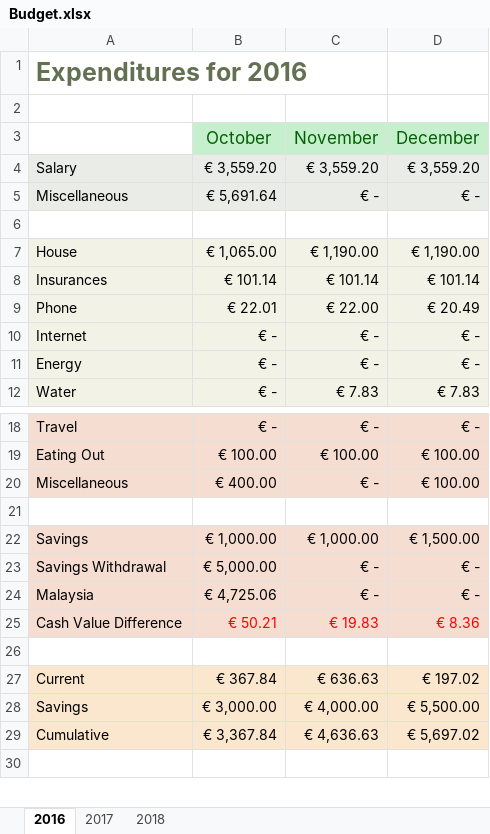
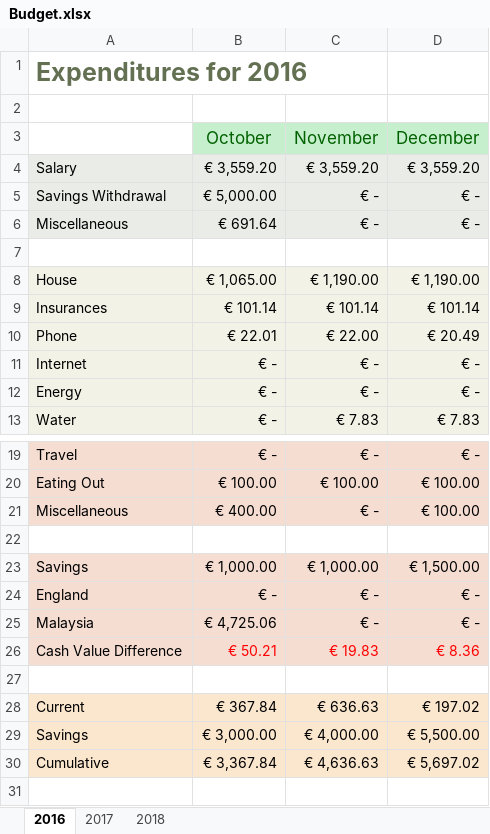
Before and after one commit to faezridzal/BudgetAssistant, an Excel workbook: Faez.BudgetAssistant.Excel.UnitTests/Files/Budget.xlsx, sheet 2016, drawn as a sheet; only a part is shown, gaps mark what is left out; values as stored, in another font and other column widths than the file's, no borders; addresses are those after the commit; the diff names each change by its address in the sheet, - before the commit and + after, or states it on an @@ line.

```diff
--- a/Faez.BudgetAssistant.Excel.UnitTests/Files/Budget.xlsx (sheet 2016)
+++ b/Faez.BudgetAssistant.Excel.UnitTests/Files/Budget.xlsx (sheet 2016)
+row 5: Savings Withdrawal | € 5,000.00 | € - | € -
-B6: € 5,691.64
+B6: € 691.64
-A24: Savings Withdrawal
+A24: England
-B24: € 5,000.00
+B24: € -
```
Also changed, not shown: sheet 2018, sheet 2017, formulas that keep their value, 2 other files.
